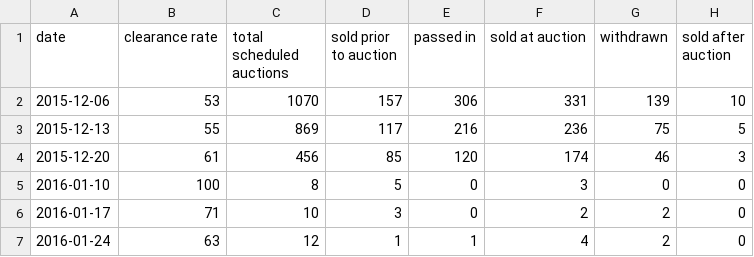
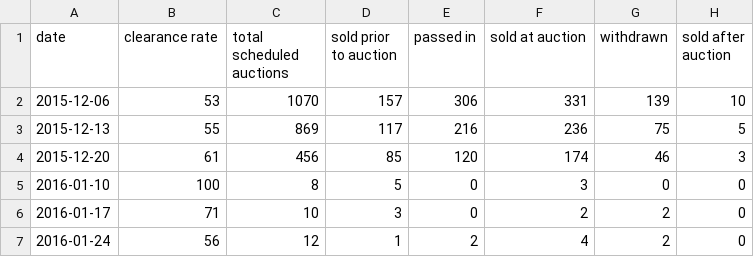
Before and after one commit to cameronmendoza/syd_auction_results, a CSV file: syd_results.csv, drawn as a sheet.

Commit message:
Result update and plot type mod.

```diff
--- a/syd_results.csv
+++ b/syd_results.csv
@@ -6,2 +6,2 @@ date,clearance rate,total scheduled auctions,sold prior to auction,passed in,sol
 2016-01-17,71,10,3,0,2,2,0
-2016-01-24,63,12,1,1,4,2,0
+2016-01-24,56,12,1,2,4,2,0
```
Also changed, not shown: 1 other file.
